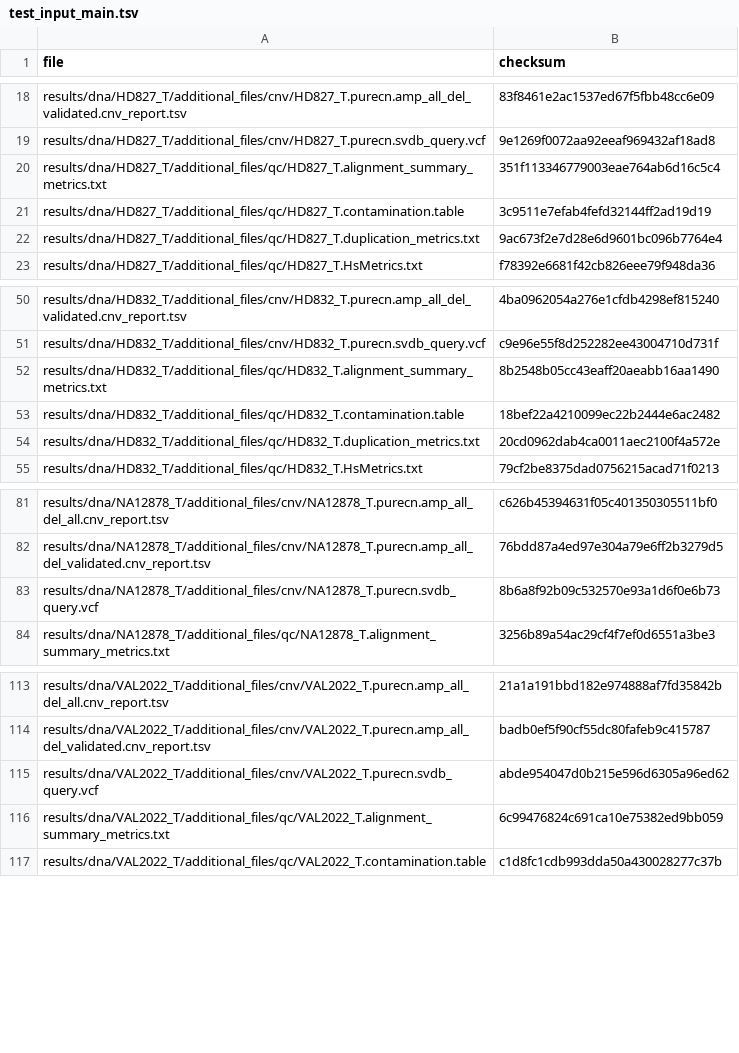
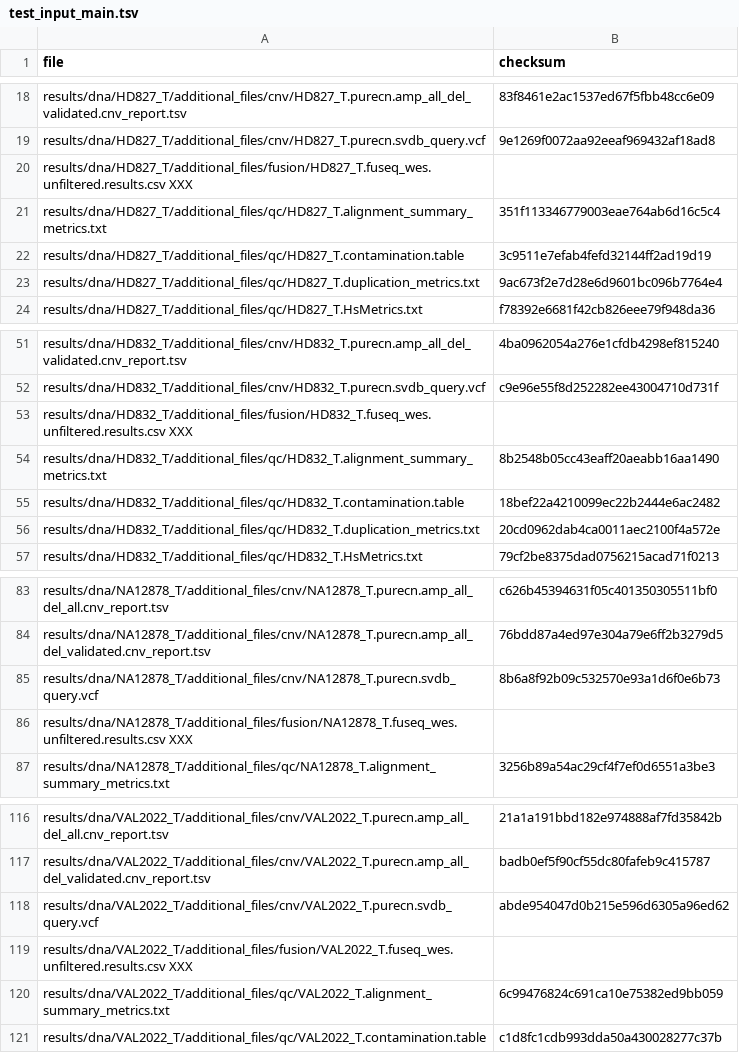
Before and after one commit to genomic-medicine-sweden/Twist_Solid, a TSV file: .tests/jenkins/test_input_main.tsv, drawn as a sheet; only a part is shown, gaps mark what is left out.

Commit message:
test: added jenkins place holder files

```diff
--- a/.tests/jenkins/test_input_main.tsv
+++ b/.tests/jenkins/test_input_main.tsv
@@ -19,2 +19,3 @@ results/dna/HD827_T/additional_files/cnv/HD827_T.purecn.amp_all_del_validated.cn
 results/dna/HD827_T/additional_files/cnv/HD827_T.purecn.svdb_query.vcf	9e1269f0072aa92eeaf969432af18ad8
+results/dna/HD827_T/additional_files/fusion/HD827_T.fuseq_wes.unfiltered.results.csv  XXX
 results/dna/HD827_T/additional_files/qc/HD827_T.alignment_summary_metrics.txt	351f113346779003eae764ab6d16c5c4
@@ -51,2 +52,3 @@ results/dna/HD832_T/additional_files/cnv/HD832_T.purecn.amp_all_del_validated.cn
 results/dna/HD832_T/additional_files/cnv/HD832_T.purecn.svdb_query.vcf	c9e96e55f8d252282ee43004710d731f
+results/dna/HD832_T/additional_files/fusion/HD832_T.fuseq_wes.unfiltered.results.csv  XXX
 results/dna/HD832_T/additional_files/qc/HD832_T.alignment_summary_metrics.txt	8b2548b05cc43eaff20aeabb16aa1490
@@ -83,2 +85,3 @@ results/dna/NA12878_T/additional_files/cnv/NA12878_T.purecn.amp_all_del_validate
 results/dna/NA12878_T/additional_files/cnv/NA12878_T.purecn.svdb_query.vcf	8b6a8f92b09c532570e93a1d6f0e6b73
+results/dna/NA12878_T/additional_files/fusion/NA12878_T.fuseq_wes.unfiltered.results.csv  XXX
 results/dna/NA12878_T/additional_files/qc/NA12878_T.alignment_summary_metrics.txt	3256b89a54ac29cf4f7ef0d6551a3be3
@@ -115,2 +118,3 @@ results/dna/VAL2022_T/additional_files/cnv/VAL2022_T.purecn.amp_all_del_validate
 results/dna/VAL2022_T/additional_files/cnv/VAL2022_T.purecn.svdb_query.vcf	abde954047d0b215e596d6305a96ed62
+results/dna/VAL2022_T/additional_files/fusion/VAL2022_T.fuseq_wes.unfiltered.results.csv  XXX
 results/dna/VAL2022_T/additional_files/qc/VAL2022_T.alignment_summary_metrics.txt	6c99476824c691ca10e75382ed9bb059
```
Also changed, not shown: .tests/jenkins/test_input_develop.tsv.
